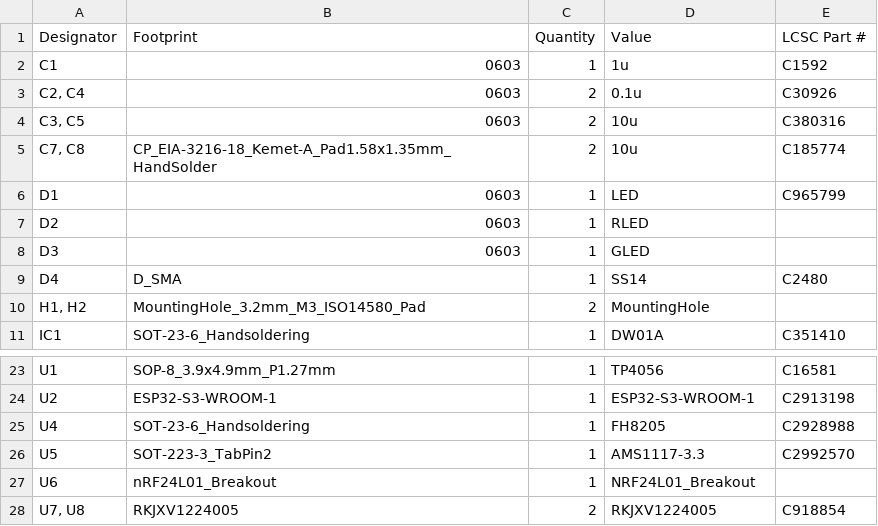
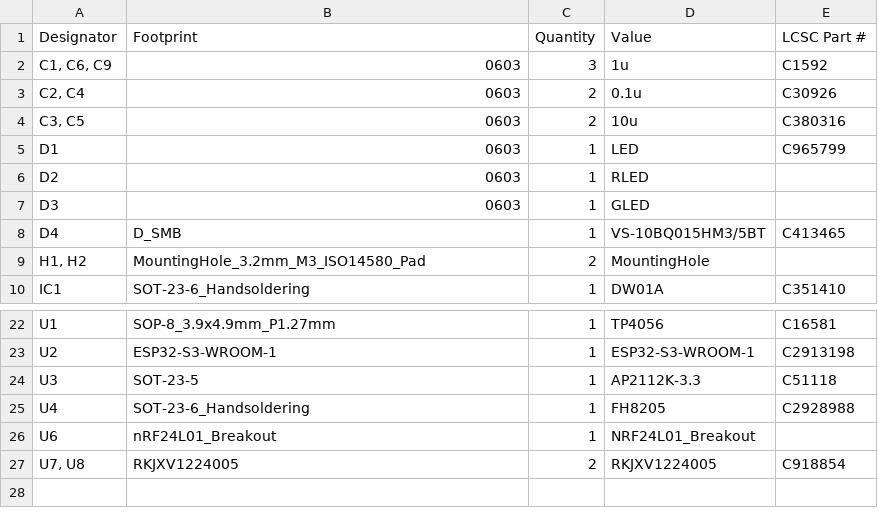
Before and after one commit to nguterresn/3mode-controller, a CSV file: board/3mode_controller/production/bom.csv, drawn as a sheet; only a part is shown, gaps mark what is left out.

```diff
--- a/board/3mode_controller/production/bom.csv
+++ b/board/3mode_controller/production/bom.csv
@@ -1,6 +1,5 @@
 Designator,Footprint,Quantity,Value,LCSC Part #
-C1,0603,1,1u,C1592
+"C1, C6, C9",0603,3,1u,C1592
 "C2, C4",0603,2,0.1u,C30926
 "C3, C5",0603,2,10u,C380316
-"C7, C8",CP_EIA-3216-18_Kemet-A_Pad1.58x1.35mm_HandSolder,2,10u,C185774
 D1,0603,1,LED,C965799
@@ -8,3 +7,3 @@ D2,0603,1,RLED,
 D3,0603,1,GLED,
-D4,D_SMA,1,SS14,C2480
+D4,D_SMB,1,VS-10BQ015HM3/5BT,C413465
 "H1, H2",MountingHole_3.2mm_M3_ISO14580_Pad,2,MountingHole,
@@ -24,4 +23,4 @@ U1,SOP-8_3.9x4.9mm_P1.27mm,1,TP4056,C16581
 U2,ESP32-S3-WROOM-1,1,ESP32-S3-WROOM-1,C2913198
+U3,SOT-23-5,1,AP2112K-3.3,C51118
 U4,SOT-23-6_Handsoldering,1,FH8205,C2928988
-U5,SOT-223-3_TabPin2,1,AMS1117-3.3,C2992570
 U6,nRF24L01_Breakout,1,NRF24L01_Breakout,
```
Also changed, not shown: board/3mode_controller/production/positions.csv, 7 other files.
